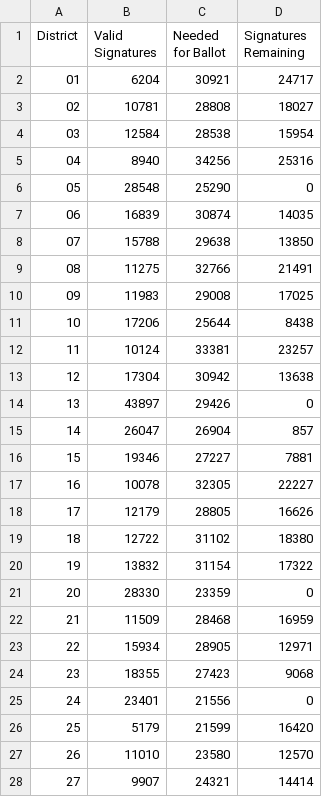
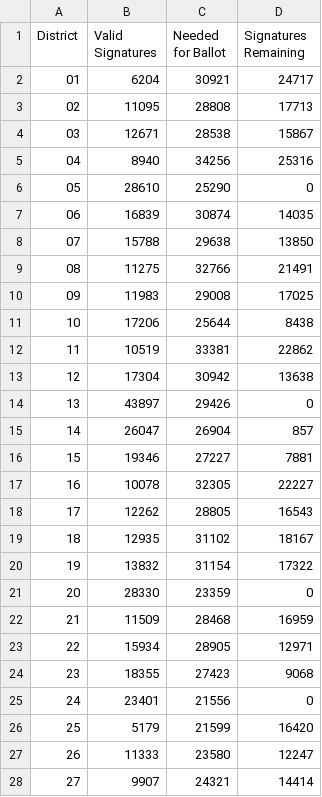
Before and after one commit to albarrentine/florida_rights_restoration, a TSV file: data/petitions.tsv, drawn as a sheet.

```diff
--- a/data/petitions.tsv
+++ b/data/petitions.tsv
@@ -2,6 +2,6 @@ District	Valid Signatures	Needed for Ballot	Signatures Remaining
 01	6204	30921	24717
-02	10781	28808	18027
-03	12584	28538	15954
+02	11095	28808	17713
+03	12671	28538	15867
 04	8940	34256	25316
-05	28548	25290	0
+05	28610	25290	0
 06	16839	30874	14035
@@ -11,3 +11,3 @@ District	Valid Signatures	Needed for Ballot	Signatures Remaining
 10	17206	25644	8438
-11	10124	33381	23257
+11	10519	33381	22862
 12	17304	30942	13638
@@ -17,4 +17,4 @@ District	Valid Signatures	Needed for Ballot	Signatures Remaining
 16	10078	32305	22227
-17	12179	28805	16626
-18	12722	31102	18380
+17	12262	28805	16543
+18	12935	31102	18167
 19	13832	31154	17322
@@ -26,3 +26,3 @@ District	Valid Signatures	Needed for Ballot	Signatures Remaining
 25	5179	21599	16420
-26	11010	23580	12570
+26	11333	23580	12247
 27	9907	24321	14414
```
Also changed, not shown: data/county_by_district_petitions.tsv, data/county_petitions.tsv, 2 other files.
